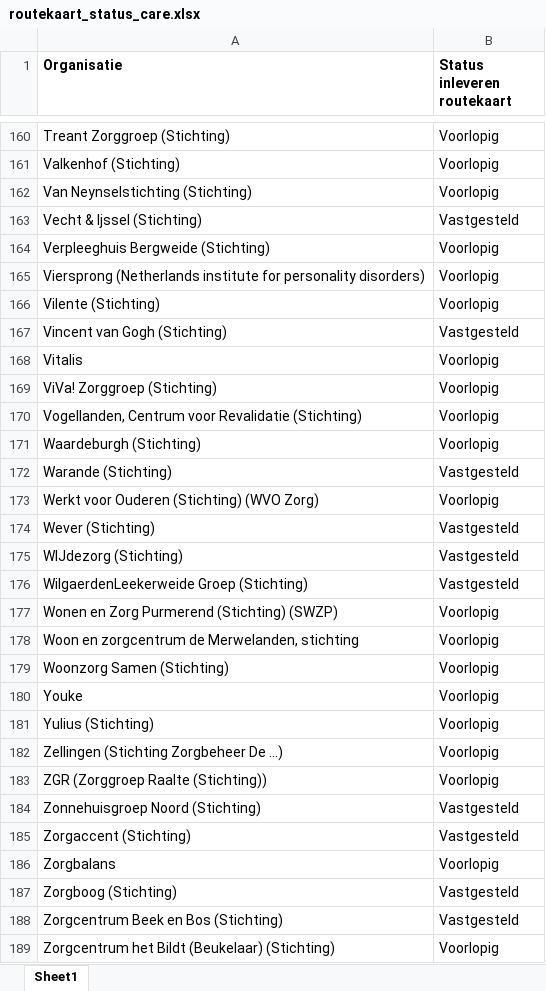
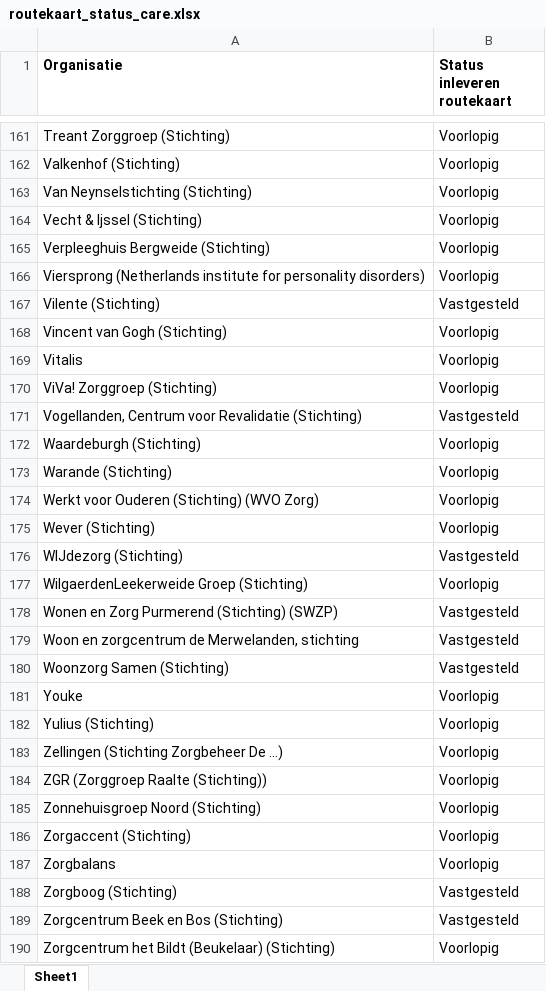
Before and after one commit to ReinierNL/nederland-waterland, an Excel workbook: src/data/routekaart_status_care.xlsx, sheet Sheet1, drawn as a sheet; only a part is shown, gaps mark what is left out; values as stored, in another font and other column widths than the file's, no borders; addresses are those after the commit; the diff covers the shown part only; the diff names each change by its address in the sheet, - before the commit and + after, or states it on an @@ line.

```diff
--- a/src/data/routekaart_status_care.xlsx (sheet Sheet1)
+++ b/src/data/routekaart_status_care.xlsx (sheet Sheet1)
-B164 (Status inleveren routekaart): Vastgesteld
+B164 (Status inleveren routekaart): Voorlopig
-B167 (Status inleveren routekaart): Voorlopig
+B167 (Status inleveren routekaart): Vastgesteld
-B168 (Status inleveren routekaart): Vastgesteld
+B168 (Status inleveren routekaart): Voorlopig
-B171 (Status inleveren routekaart): Voorlopig
+B171 (Status inleveren routekaart): Vastgesteld
-B173 (Status inleveren routekaart): Vastgesteld
+B173 (Status inleveren routekaart): Voorlopig
-B175 (Status inleveren routekaart): Vastgesteld
+B175 (Status inleveren routekaart): Voorlopig
-B177 (Status inleveren routekaart): Vastgesteld
+B177 (Status inleveren routekaart): Voorlopig
-B178:B180 (Status inleveren routekaart): Voorlopig
+B178:B180 (Status inleveren routekaart): Vastgesteld
-B185:B186 (Status inleveren routekaart): Vastgesteld
+B185:B186 (Status inleveren routekaart): Voorlopig
```
Also changed, not shown: 3 added rows, 1 removed row and 54 edited cells elsewhere in this sheet, 2 other files.
